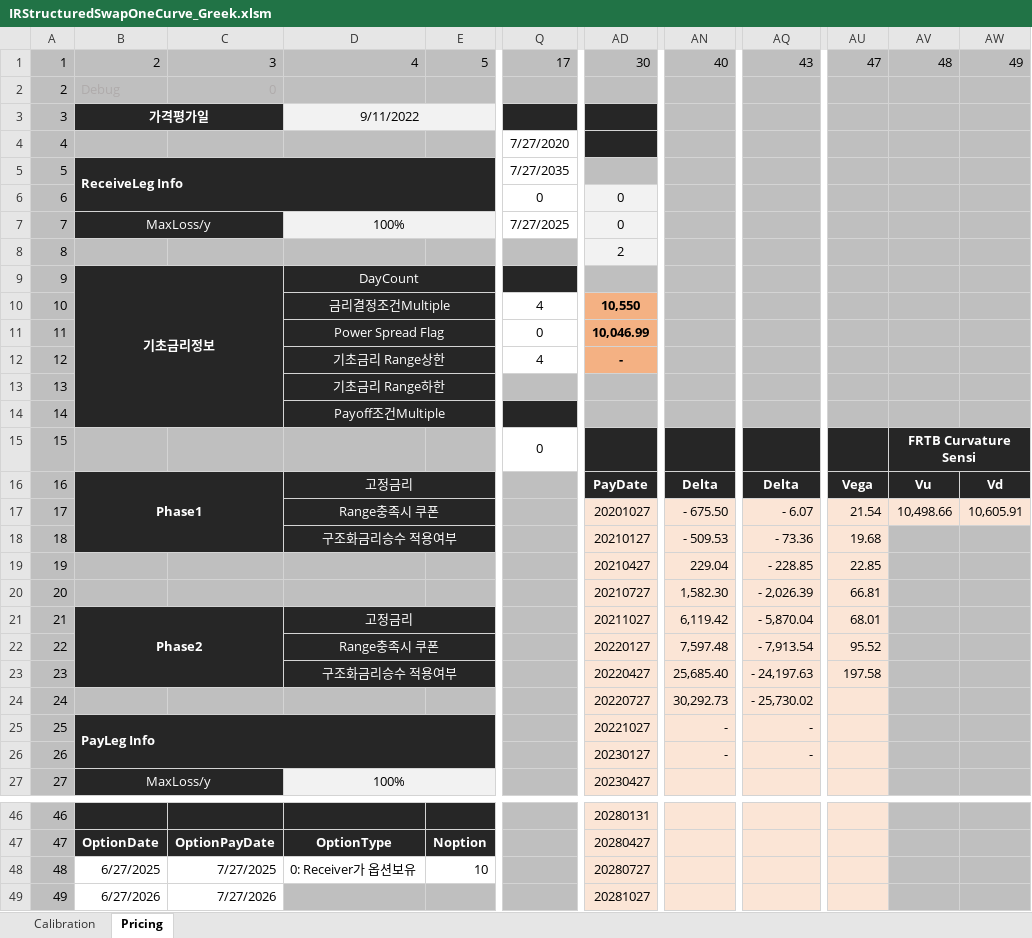
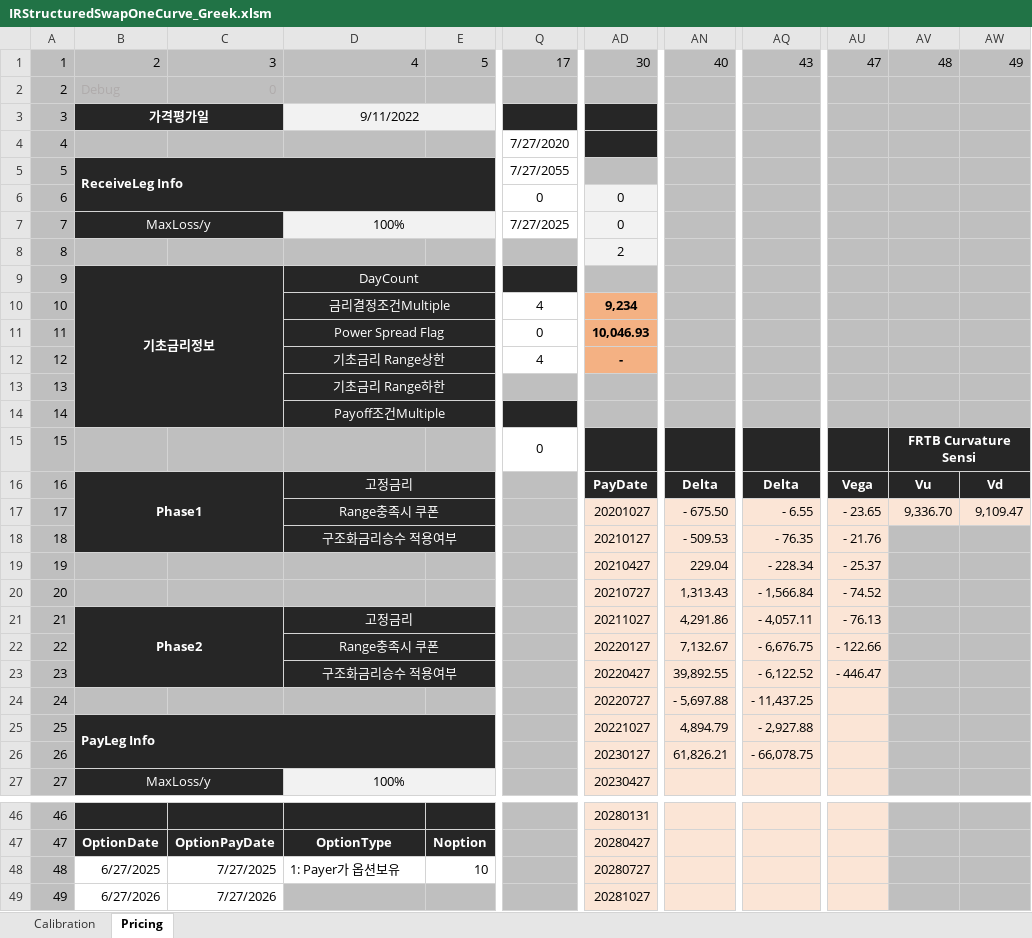
Before and after one commit to ciiadaesun/QuantCpp, an Excel workbook: IRStructuredSwapOneCurve/IRStructuredSwapOneCurve_Greek.xlsm, sheet Pricing, drawn as a sheet; only a part is shown, gaps mark what is left out; values as stored, in another font and other column widths than the file's, no borders; charts and pictures not drawn; the diff covers the shown part only; the diff names each change by its address in the sheet, - before the commit and + after, or states it on an @@ line.

```diff
--- a/IRStructuredSwapOneCurve/IRStructuredSwapOneCurve_Greek.xlsm (sheet Pricing)
+++ b/IRStructuredSwapOneCurve/IRStructuredSwapOneCurve_Greek.xlsm (sheet Pricing)
-Q5: 7/27/2035
+Q5: 7/27/2055
-AD10: 10,550
+AD10: 9,234
-AD11: 10,046.99
+AD11: 10,046.93
-AQ17: - 6.07
+AQ17: - 6.55
-AU17: 21.54
+AU17: - 23.65
-AV17: 10,498.66
+AV17: 9,336.70
-AW17: 10,605.91
+AW17: 9,109.47
-AQ18: - 73.36
+AQ18: - 76.35
-AU18: 19.68
+AU18: - 21.76
-AQ19: - 228.85
+AQ19: - 228.34
-AU19: 22.85
+AU19: - 25.37
-AN20: 1,582.30
+AN20: 1,313.43
-AQ20: - 2,026.39
+AQ20: - 1,566.84
-AU20: 66.81
+AU20: - 74.52
-AN21: 6,119.42
+AN21: 4,291.86
-AQ21: - 5,870.04
+AQ21: - 4,057.11
-AU21: 68.01
+AU21: - 76.13
-AN22: 7,597.48
+AN22: 7,132.67
-AQ22: - 7,913.54
+AQ22: - 6,676.75
-AU22: 95.52
+AU22: - 122.66
-AN23: 25,685.40
+AN23: 39,892.55
-AQ23: - 24,197.63
+AQ23: - 6,122.52
-AU23: 197.58
+AU23: - 446.47
-AN24: 30,292.73
+AN24: - 5,697.88
-AQ24: - 25,730.02
+AQ24: - 11,437.25
-AN25: -
+AN25: 4,894.79
-AQ25: -
+AQ25: - 2,927.88
-AN26: -
+AN26: 61,826.21
-AQ26: -
+AQ26: - 66,078.75
-D48: 0: Receiver가 옵션보유
+D48: 1: Payer가 옵션보유
```
Also changed, not shown: 80 added rows and 2 edited cells elsewhere in this sheet.
